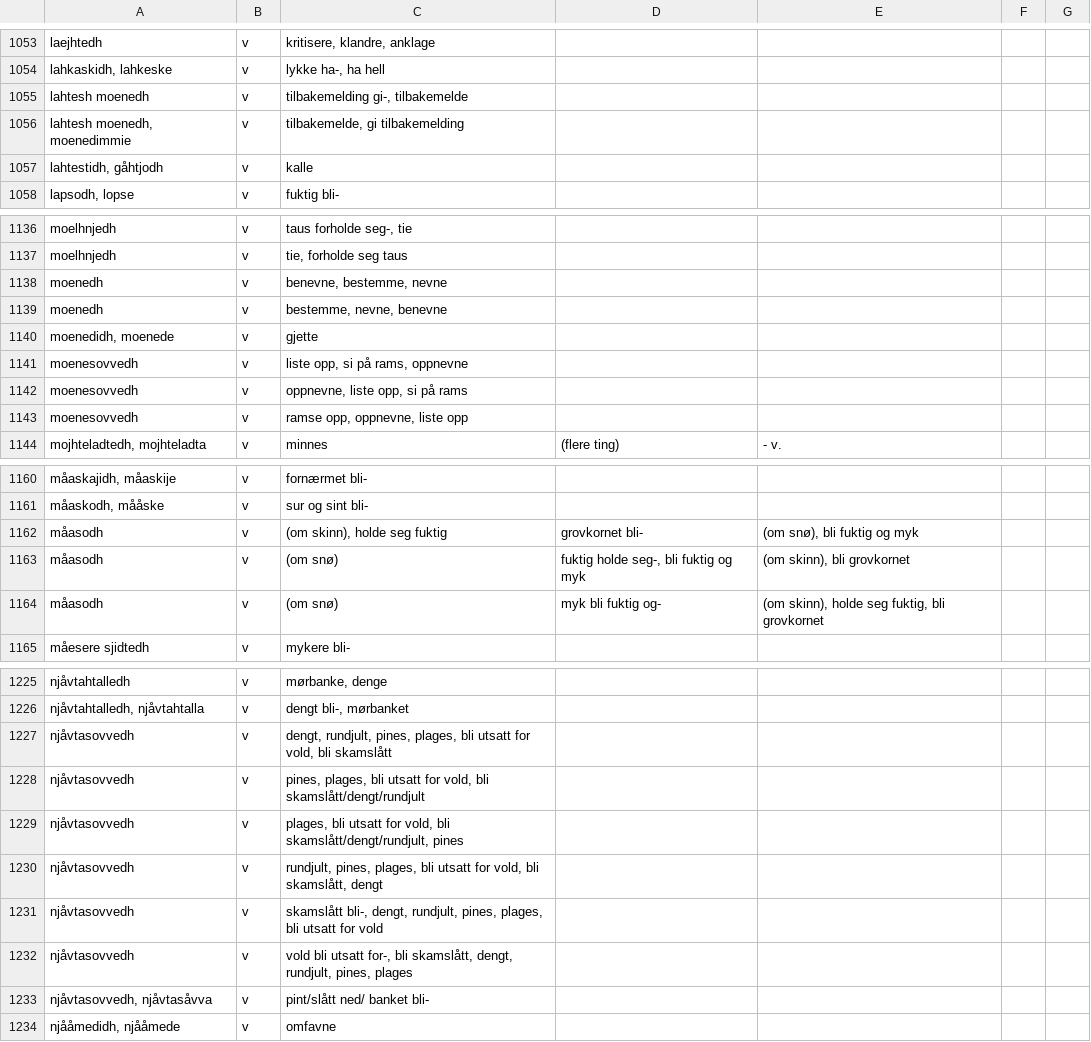
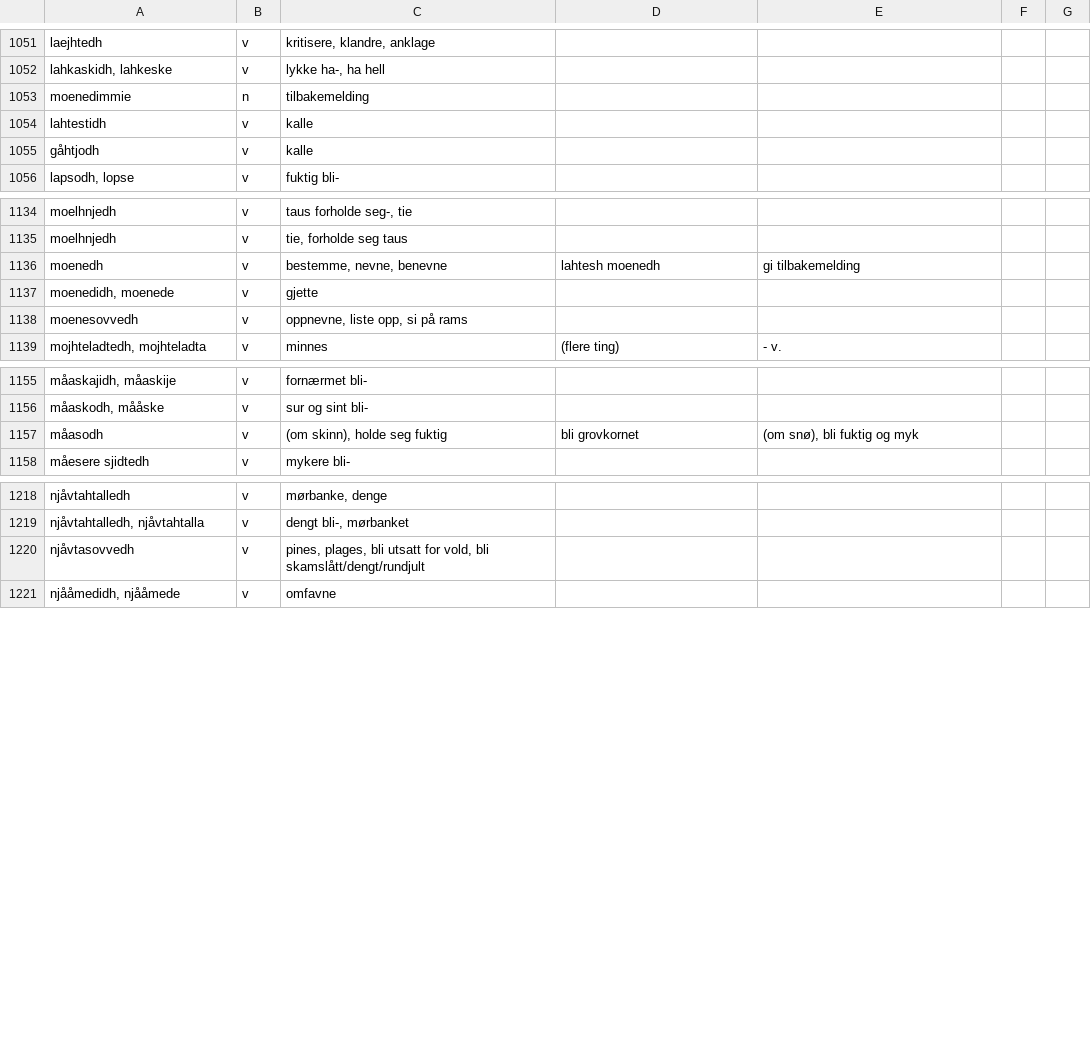
Before and after one commit to giellalt/dict-sma-mul, a CSV file: inc/vOdd.csv, drawn as a sheet; only a part is shown, gaps mark what is left out; the diff covers the shown part only.

```diff
--- a/inc/vOdd.csv
+++ b/inc/vOdd.csv
@@ -1054,5 +1052,5 @@
 "lahkaskidh, lahkeske"	"v"	"lykke ha-, ha hell"
-"lahtesh moenedh"	"v"	"tilbakemelding gi-, tilbakemelde"
-"lahtesh moenedh, moenedimmie"	"v"	"tilbakemelde, gi tilbakemelding"
-"lahtestidh, gåhtjodh"	"v"	"kalle"
+"moenedimmie"	"n"	"tilbakemelding"
+"lahtestidh"	"v"	"kalle"
+"gåhtjodh"	"v"	"kalle"
 "lapsodh, lopse"	"v"	"fuktig bli-"
@@ -1137,8 +1135,5 @@
 "moelhnjedh"	"v"	"tie, forholde seg taus"
-"moenedh"	"v"	"benevne, bestemme, nevne"
-"moenedh"	"v"	"bestemme, nevne, benevne"
+"moenedh"	"v"	"bestemme, nevne, benevne"	"lahtesh moenedh"	"gi tilbakemelding"
 "moenedidh, moenede"	"v"	"gjette"
-"moenesovvedh"	"v"	"liste opp, si på rams, oppnevne"
 "moenesovvedh"	"v"	"oppnevne, liste opp, si på rams"
-"moenesovvedh"	"v"	"ramse opp, oppnevne, liste opp"
 "mojhteladtedh, mojhteladta"	"v"	"minnes"	"(flere ting)"	"- v."
@@ -1161,5 +1156,3 @@
 "måaskodh, mååske"	"v"	"sur og sint bli-"
-"måasodh"	"v"	"(om skinn), holde seg fuktig"	"grovkornet bli-"	"(om snø), bli fuktig og myk"
-"måasodh"	"v"	"(om snø)"	"fuktig holde seg-, bli fuktig og myk"	"(om skinn), bli grovkornet"
-"måasodh"	"v"	"(om snø)"	"myk bli fuktig og-"	"(om skinn), holde seg fuktig, bli grovkornet"
+"måasodh"	"v"	"(om skinn), holde seg fuktig"	"bli grovkornet"	"(om snø), bli fuktig og myk"
 "måesere sjidtedh"	"v"	"mykere bli-"
@@ -1226,9 +1219,3 @@
 "njåvtahtalledh, njåvtahtalla"	"v"	"dengt bli-, mørbanket"
-"njåvtasovvedh"	"v"	"dengt, rundjult, pines, plages, bli utsatt for vold, bli skamslått"
 "njåvtasovvedh"	"v"	"pines, plages, bli utsatt for vold, bli skamslått/dengt/rundjult"
-"njåvtasovvedh"	"v"	"plages, bli utsatt for vold, bli skamslått/dengt/rundjult, pines"
-"njåvtasovvedh"	"v"	"rundjult, pines, plages, bli utsatt for vold, bli skamslått, dengt"
-"njåvtasovvedh"	"v"	"skamslått bli-, dengt, rundjult, pines, plages, bli utsatt for vold"
-"njåvtasovvedh"	"v"	"vold bli utsatt for-, bli skamslått, dengt, rundjult, pines, plages"
-"njåvtasovvedh, njåvtasåvva"	"v"	"pint/slått ned/ banket bli-"
 "njååmedidh, njååmede"	"v"	"omfavne"
```
Also changed, not shown: 2 removed rows and 9 edited cells elsewhere in this file, inc/vIV.csv, 1 other file.
